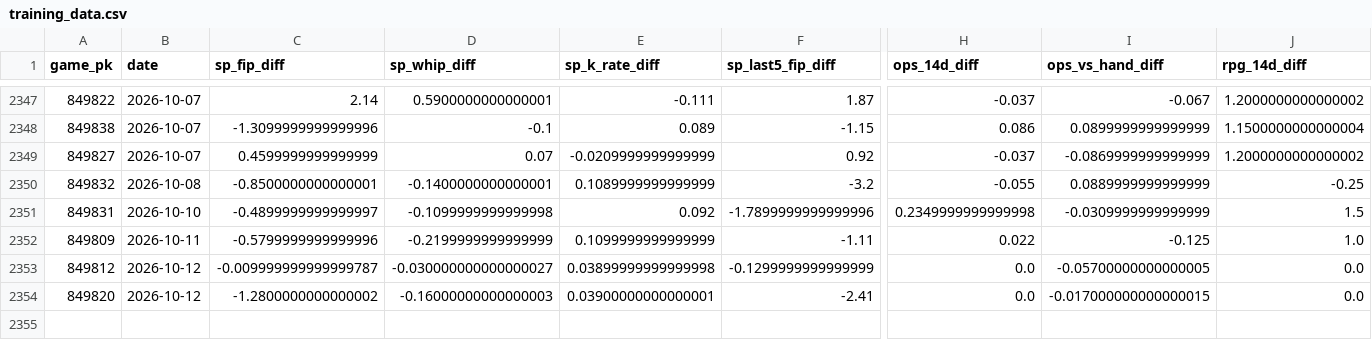
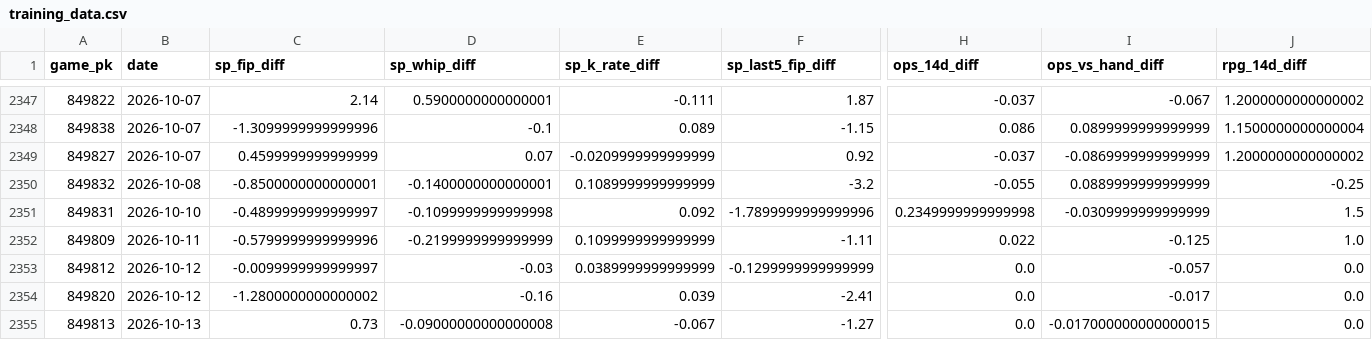
Before and after one commit to markmorris1210-gif/MLB-Predictor, a CSV file: data/training_data.csv, drawn as a sheet; only a part is shown, gaps mark what is left out; rows hold the shown columns only; the diff names each change by its address in the sheet, - before the commit and + after, or states it on an @@ line.

```diff
--- a/data/training_data.csv
+++ b/data/training_data.csv
-C2353 (sp_fip_diff): -0.009999999999999787
+C2353 (sp_fip_diff): -0.0099999999999997
-D2353 (sp_whip_diff): -0.030000000000000027
+D2353 (sp_whip_diff): -0.03
-E2353 (sp_k_rate_diff): 0.03899999999999998
+E2353 (sp_k_rate_diff): 0.0389999999999999
-I2353 (ops_vs_hand_diff): -0.05700000000000005
+I2353 (ops_vs_hand_diff): -0.057
-D2354 (sp_whip_diff): -0.16000000000000003
+D2354 (sp_whip_diff): -0.16
-E2354 (sp_k_rate_diff): 0.03900000000000001
+E2354 (sp_k_rate_diff): 0.039
-I2354 (ops_vs_hand_diff): -0.017000000000000015
+I2354 (ops_vs_hand_diff): -0.017
+row 2355: 849813 | 2026-10-13 | 0.73 | -0.09000000000000008 | -0.067 | -1.27 | 0.0 | -0.017000000000000015 | 0.0
```
Also changed, not shown: 11 other files.
